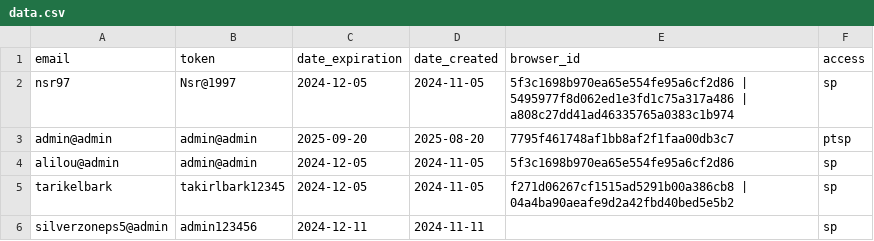
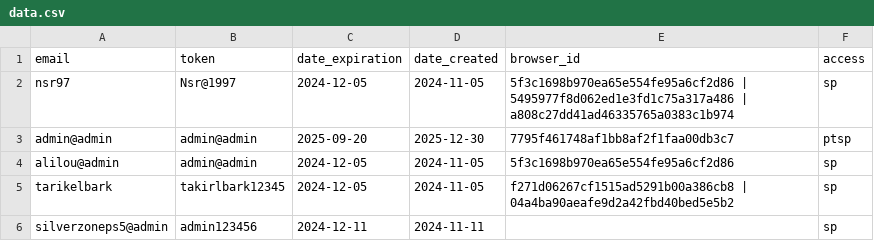
Before and after one commit to blsbyaziZ/COde, a CSV file: data.csv, drawn as a sheet.

Commit message:
Update data.csv

```diff
--- a/data.csv
+++ b/data.csv
@@ -2,3 +2,3 @@ email,token,date_expiration,date_created,browser_id,access
 nsr97,Nsr@1997,2024-12-05,2024-11-05,5f3c1698b970ea65e554fe95a6cf2d86 | 5495977f8d062ed1e3fd1c75a317a486 | a808c27dd41ad46335765a0383c1b974,sp
-admin@admin,admin@admin,2025-09-20,2025-08-20,7795f461748af1bb8af2f1faa00db3c7, ptsp
+admin@admin,admin@admin,2025-09-20,2025-12-30,7795f461748af1bb8af2f1faa00db3c7, ptsp
 alilou@admin,admin@admin,2024-12-05,2024-11-05,5f3c1698b970ea65e554fe95a6cf2d86,sp
```
